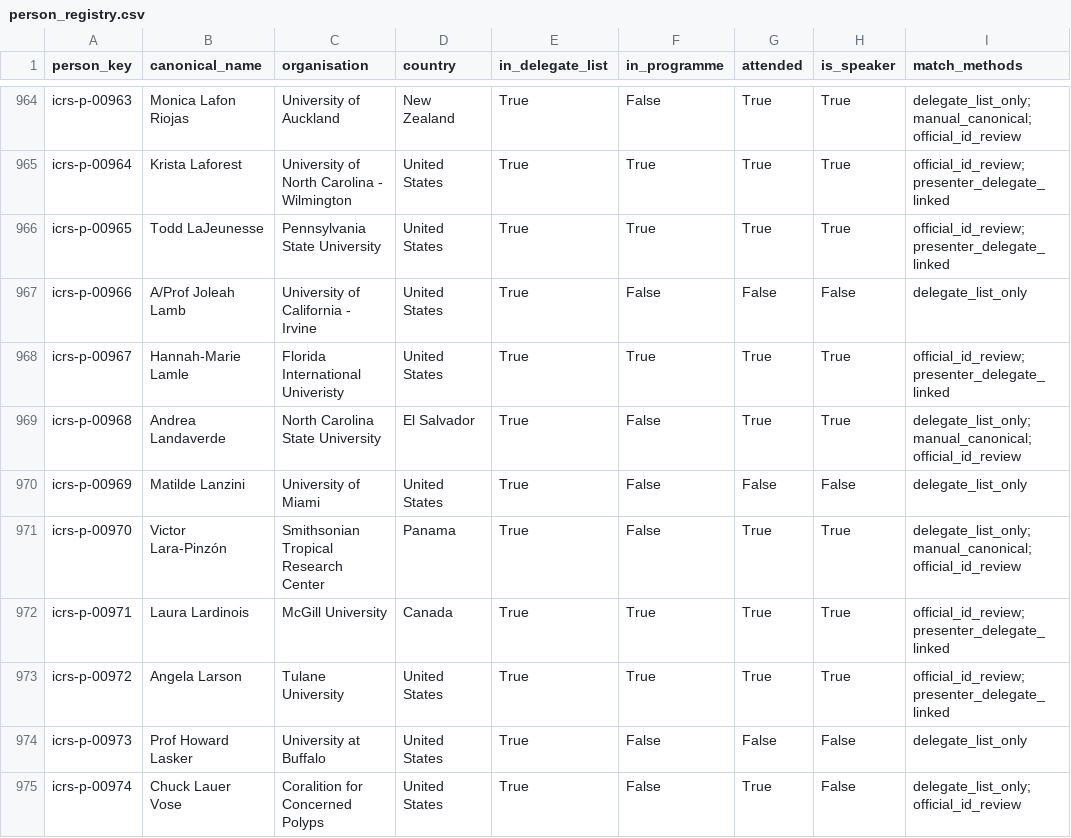
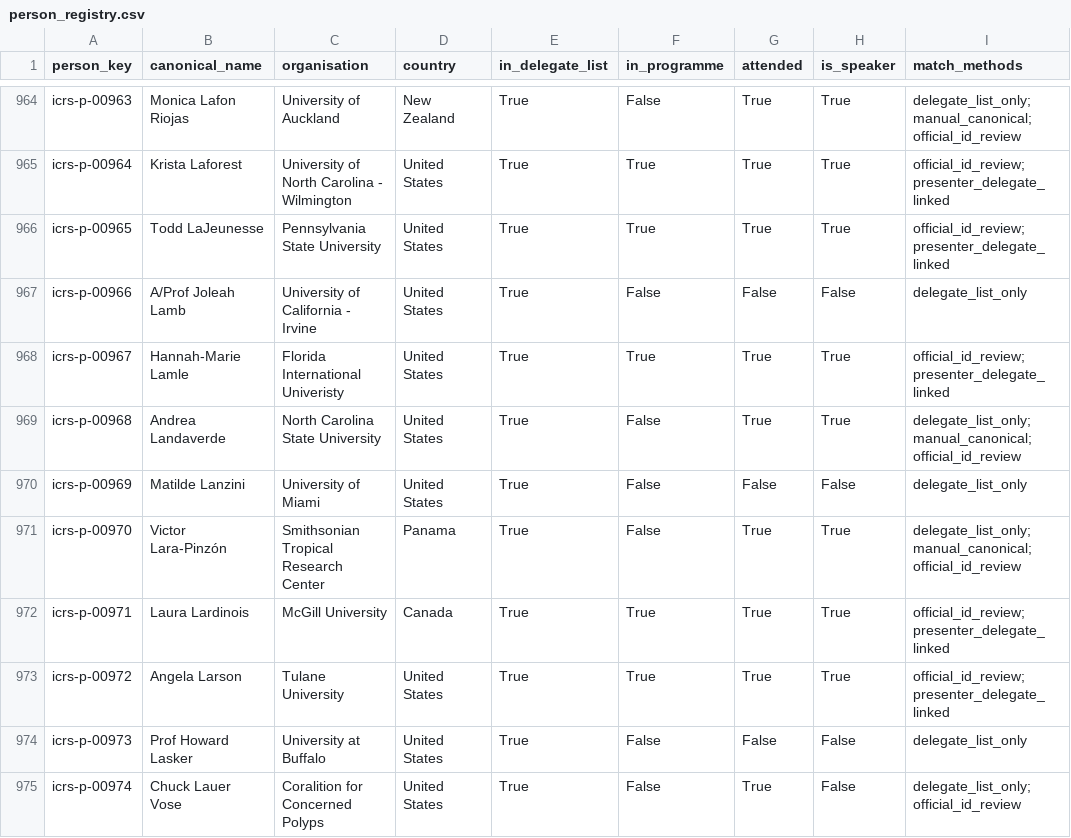
Before and after one commit to orlando-code/explore-icrs-2026, a CSV file: data/registry/person_registry.csv, drawn as a sheet; only a part is shown, gaps mark what is left out; the diff names each change by its address in the sheet, - before the commit and + after, or states it on an @@ line.

```diff
--- a/data/registry/person_registry.csv
+++ b/data/registry/person_registry.csv
-D969 (country): El Salvador
+D969 (country): United States
```
Also changed, not shown: data/overrides/delegate_organisation_overrides.csv, data/registry/person_name_aliases.csv, 8 other files.
